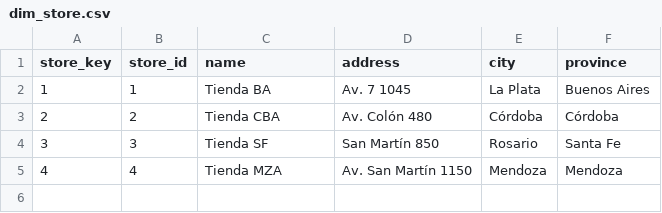
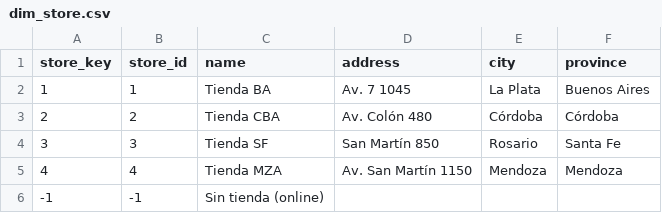
Before and after one commit to juanbrajkovic/practica-imond, a CSV file: dw/dim_store.csv, drawn as a sheet.

```diff
--- a/dw/dim_store.csv
+++ b/dw/dim_store.csv
@@ -5 +5,2 @@ store_key,store_id,name,address,city,province
 4,4,Tienda MZA,Av. San Martín 1150,Mendoza,Mendoza
+-1,-1,Sin tienda (online),,,
```
Also changed, not shown: 6 other files.
